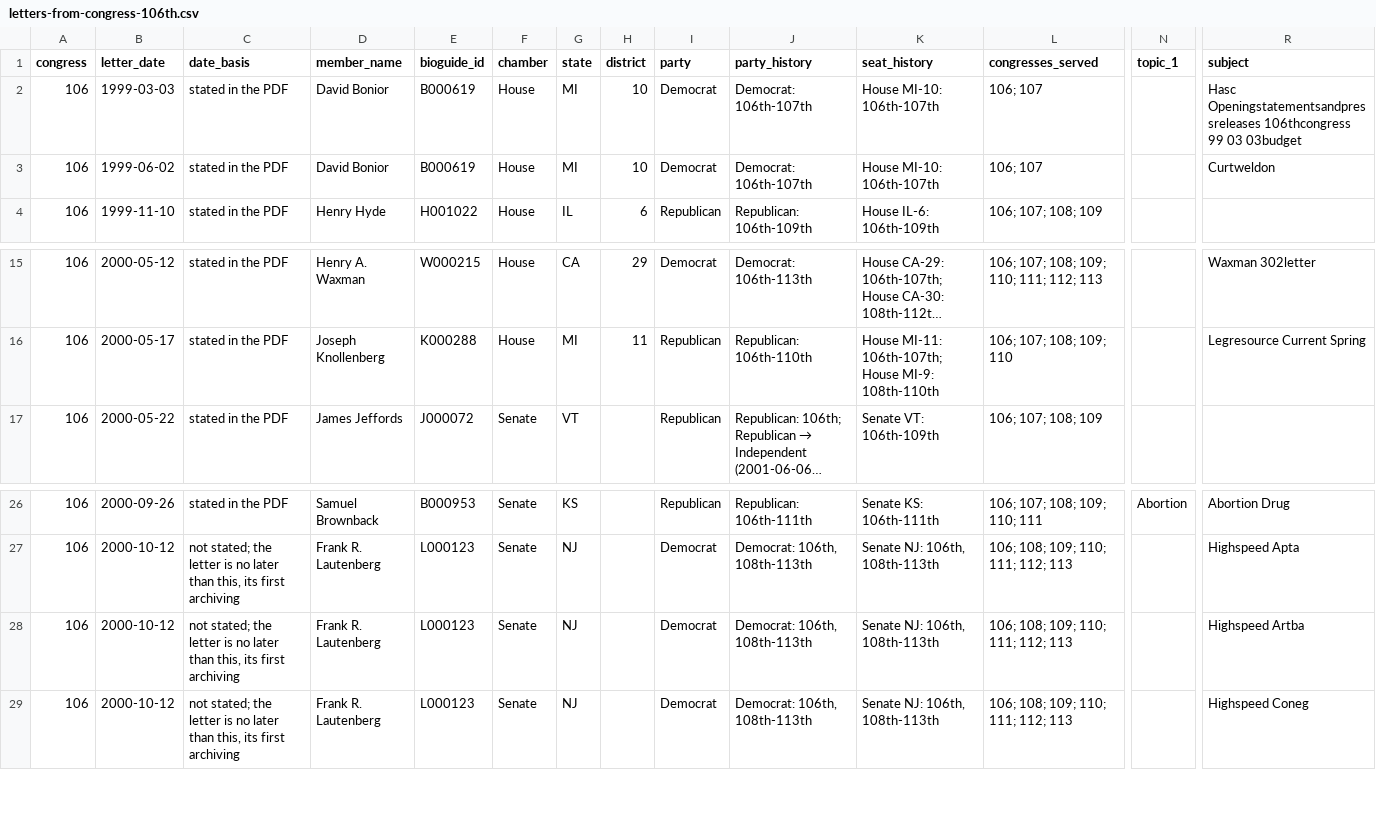
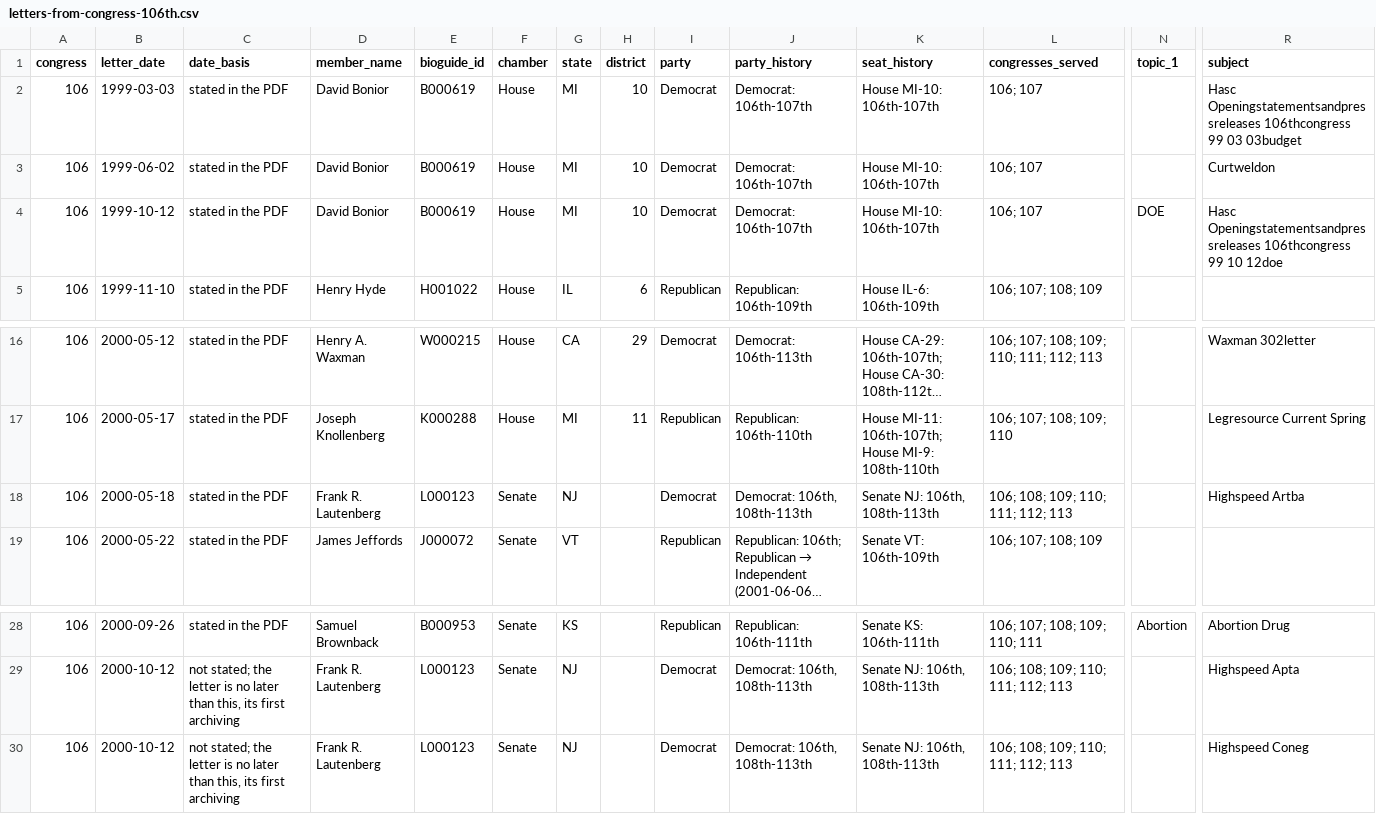
Before and after one commit to Robin-IA/Explorer-Congressional-Letters-106, a CSV file: data/letters-from-congress-106th.csv, drawn as a sheet; only a part is shown, gaps mark what is left out; long unchanged cells end in …; removed rows and columns are numbered as before the commit, all else as after; rows hold the shown columns only; the diff names each change by its address in the sheet, - before the commit and + after, or states it on an @@ line.

```diff
--- a/data/letters-from-congress-106th.csv
+++ b/data/letters-from-congress-106th.csv
+row 4: 106 | 1999-10-12 | stated in the PDF | David Bonior | B000619 | House | MI | 10 | Democrat | Democrat: 106th-107th | House MI-10: 106th-107th | 106; 107 | DOE | Hasc Openingstatementsandpressreleases 106thcongress 99 10 12doe
+row 18: 106 | 2000-05-18 | stated in the PDF | Frank R. Lautenberg | L000123 | Senate | NJ |  | Democrat | Democrat: 106th, 108th-113th | Senate NJ: 106th, 108th-113th | 106; 108; 109; 110; 111; 112; 113 |  | Highspeed Artba
-row 28: 106 | 2000-10-12 | not stated; the letter is no later than this, its first archiving | Frank R. Lautenberg | L000123 | Senate | NJ |  | Democrat | Democrat: 106th, 108th-113th | Senate NJ: 106th, 108th-113th | 106; 108; 109; 110; 111; 112; 113 |  | Highspeed Artba
```
Also changed, not shown: 6 other files.
